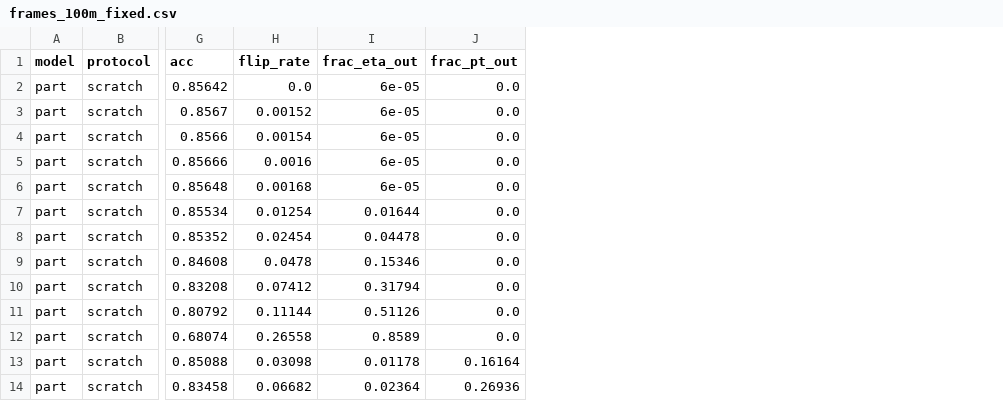
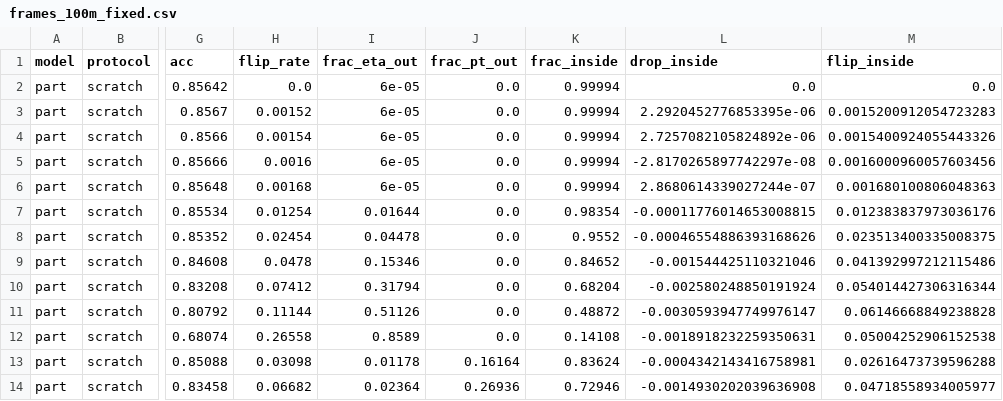
Before and after one commit to Usaid-Siddiqui/LorentzParT-JEPA, a CSV file: experiments/phase7_scaling/results/frames_100m_fixed.csv, drawn as a sheet; only a part is shown, gaps mark what is left out; the diff names each change by its address in the sheet, - before the commit and + after, or states it on an @@ line.

Commit message:
phase 7: frame robustness with inside-acceptance metric, 10m x3 + 100m

```diff
--- a/experiments/phase7_scaling/results/frames_100m_fixed.csv
+++ b/experiments/phase7_scaling/results/frames_100m_fixed.csv
+column K (frac_inside), rows 2-14: 0.99994 | 0.99994 | 0.99994 | 0.99994 | 0.99994 | 0.98354 | 0.9552 | 0.84652 | 0.68204 | 0.48872 | 0.14108 | 0.83624 | 0.72946
+column L (drop_inside), rows 2-14: 0.0 | 2.2920452776853395e-06 | 2.7257082105824892e-06 | -2.8170265897742297e-08 | 2.8680614339027244e-07 | -0.00011776014653008815 | -0.00046554886393168626 | -0.001544425110321046 | -0.002580248850191924 | -0.0030593947749976147 | -0.0018918232259350631 | -0.0004342143416758981 | -0.0014930202039636908
+column M (flip_inside), rows 2-14: 0.0 | 0.0015200912054723283 | 0.0015400924055443326 | 0.0016000960057603456 | 0.001680100806048363 | 0.012383837973036176 | 0.023513400335008375 | 0.041392997212115486 | 0.054014427306316344 | 0.06146668849238828 | 0.05004252906152538 | 0.02616473739596288 | 0.04718558934005977
```
Also changed, not shown: 3 other files.
